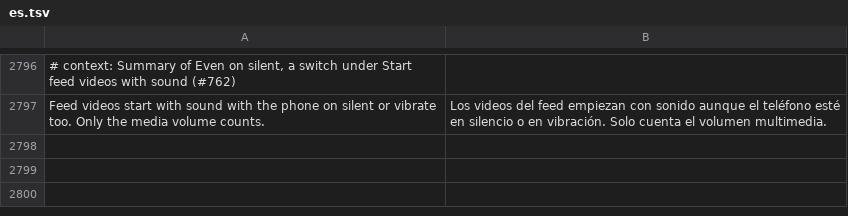
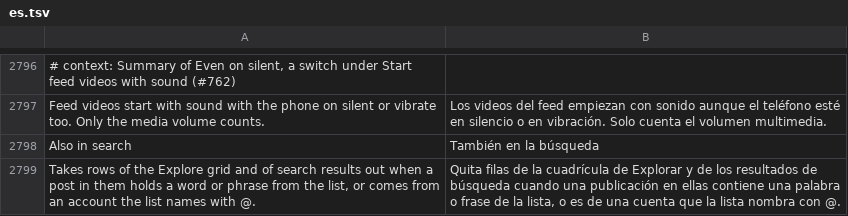
Before and after one commit to SysAdminDoc/HushGram, a TSV file: extensions/shared/library/src/main/l10n/es.tsv, drawn as a sheet; only a part is shown, gaps mark what is left out; the diff names each change by its address in the sheet, - before the commit and + after, or states it on an @@ line.

```diff
--- a/extensions/shared/library/src/main/l10n/es.tsv
+++ b/extensions/shared/library/src/main/l10n/es.tsv
+row 2798: Also in search | También en la búsqueda
+row 2799: Takes rows of the Explore grid and of search results out when a post in them holds a word or phrase from the list, or comes from an account the list names with @. | Quita filas de la cuadrícula de Explorar y de los resultados de búsqueda cuando una publicación en ellas contiene una palabra o frase de la lista, o es de una cuenta que la lista nombra con @.
```
Also changed, not shown: extensions/shared/library/src/main/l10n/de.tsv, extensions/shared/library/src/main/l10n/it.tsv, 24 other files.
